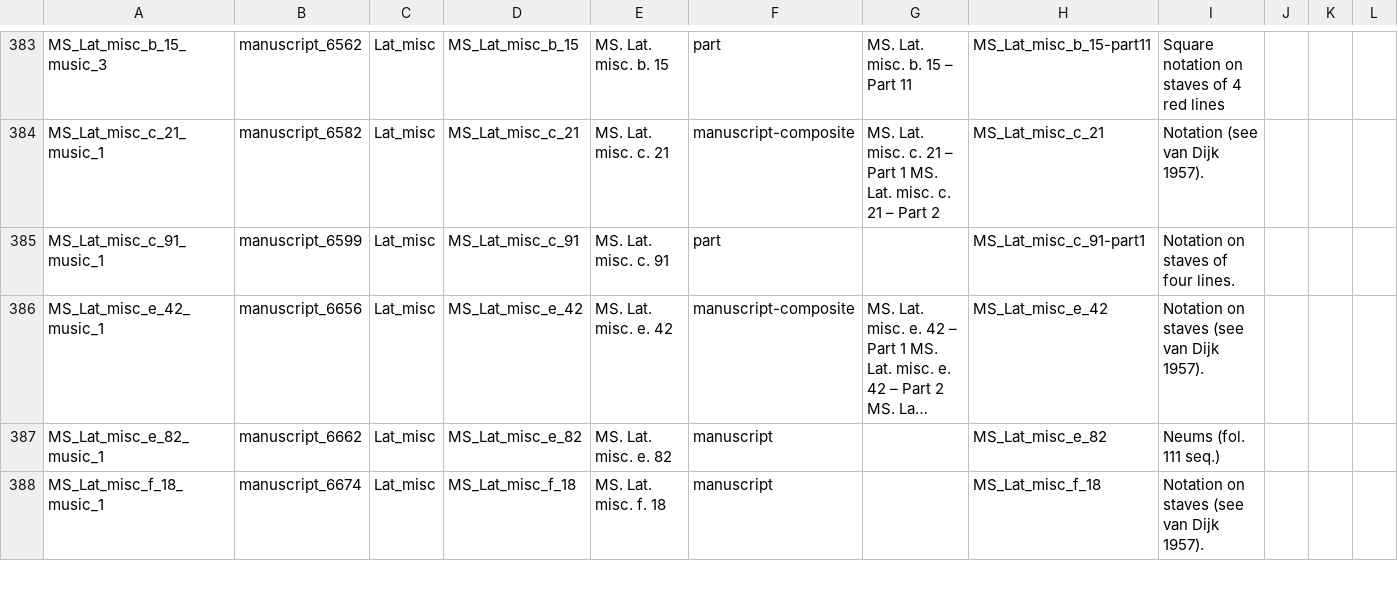
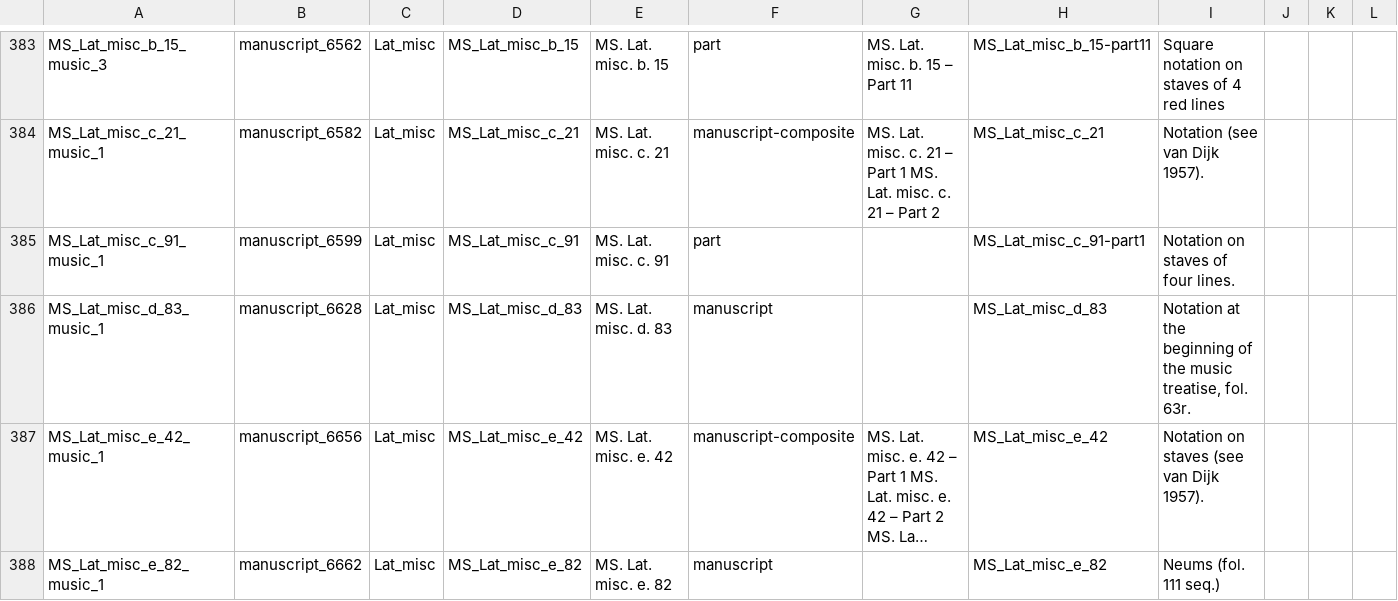
Before and after one commit to dowsmiller/medieval-mss-tabular-data, a CSV file: tabular_data/collection/csv/06_music.csv, drawn as a sheet; only a part is shown, gaps mark what is left out; the shorter side is filled out with more unchanged rows; long unchanged cells end in …; rows hold the shown columns only; the diff names each change by its address in the sheet, - before the commit and + after, or states it on an @@ line.

```diff
--- a/tabular_data/collection/csv/06_music.csv
+++ b/tabular_data/collection/csv/06_music.csv
+row 386: MS_Lat_misc_d_83_music_1 | manuscript_6628 | Lat_misc | MS_Lat_misc_d_83 | MS. Lat. misc. d. 83 | manuscript |  | MS_Lat_misc_d_83 | Notation at the beginning of the music treatise, fol. 63r.
```
Also changed, not shown: tabular_data/authority/csv/data_quality_authority.csv, tabular_data/authority/csv/orgs.csv, 32 other files.
